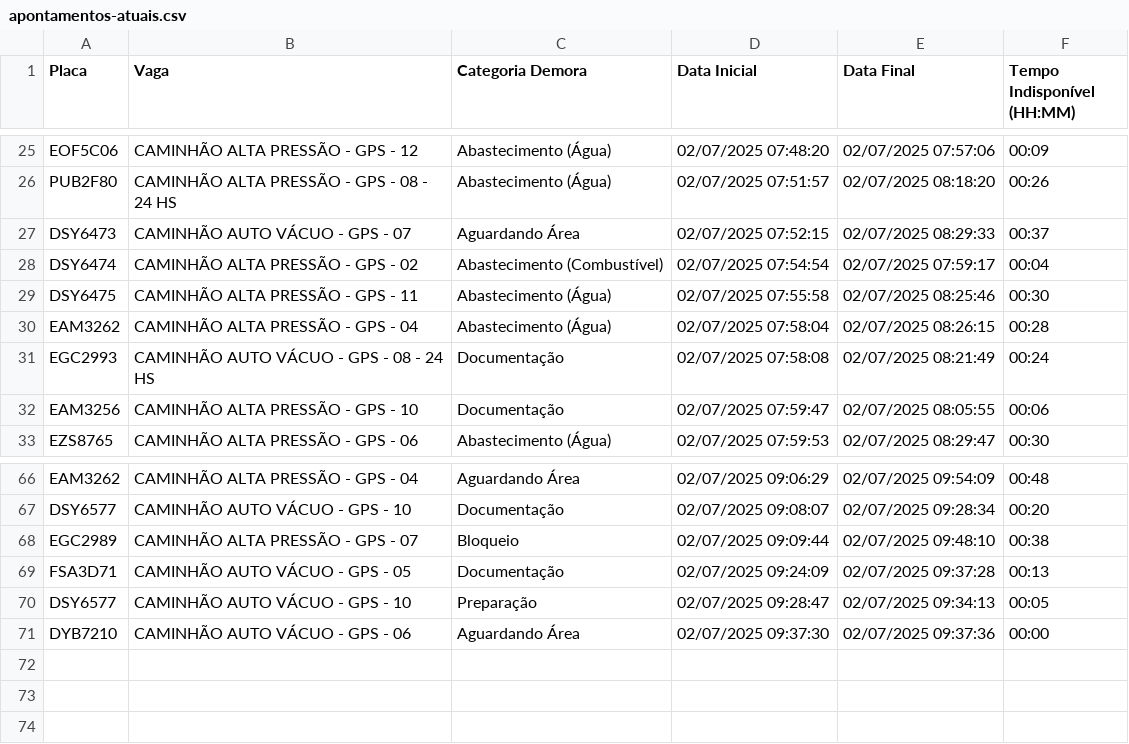
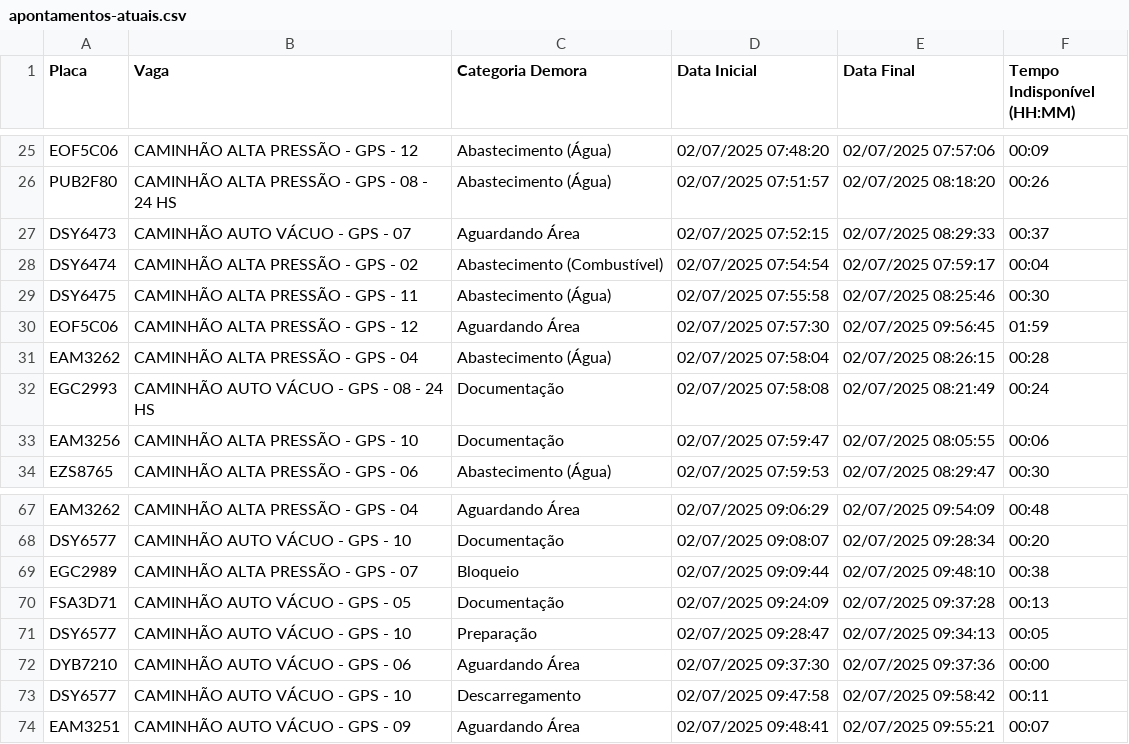
Before and after one commit to GrupoGps-Mecanizada/Apontamento-Dos-Tablets, a CSV file: data/apontamentos-atuais.csv, drawn as a sheet; only a part is shown, gaps mark what is left out.

Commit message:
🔄 Auto v3.3 - Refresh: 45 | Data: 1 - 02/07/2025, 10:02:58

```diff
--- a/data/apontamentos-atuais.csv
+++ b/data/apontamentos-atuais.csv
@@ -29,2 +29,3 @@
 "DSY6475";"CAMINHÃO ALTA PRESSÃO - GPS - 11";"Abastecimento (Água)";"02/07/2025 07:55:58";"02/07/2025 08:25:46";"00:30"
+"EOF5C06";"CAMINHÃO ALTA PRESSÃO - GPS - 12";"Aguardando Área";"02/07/2025 07:57:30";"02/07/2025 09:56:45";"01:59"
 "EAM3262";"CAMINHÃO ALTA PRESSÃO - GPS - 04";"Abastecimento (Água)";"02/07/2025 07:58:04";"02/07/2025 08:26:15";"00:28"
@@ -71 +72,3 @@
 "DYB7210";"CAMINHÃO AUTO VÁCUO - GPS - 06";"Aguardando Área";"02/07/2025 09:37:30";"02/07/2025 09:37:36";"00:00"
+"DSY6577";"CAMINHÃO AUTO VÁCUO - GPS - 10";"Descarregamento";"02/07/2025 09:47:58";"02/07/2025 09:58:42";"00:11"
+"EAM3251";"CAMINHÃO AUTO VÁCUO - GPS - 09";"Aguardando Área";"02/07/2025 09:48:41";"02/07/2025 09:55:21";"00:07"
```
